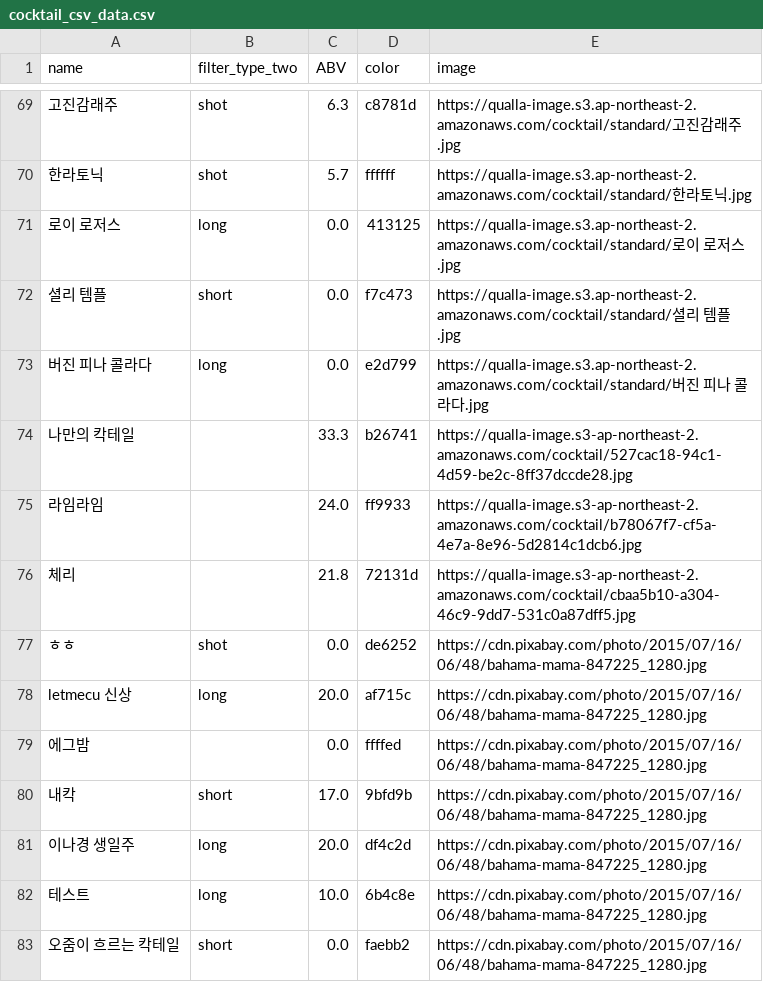
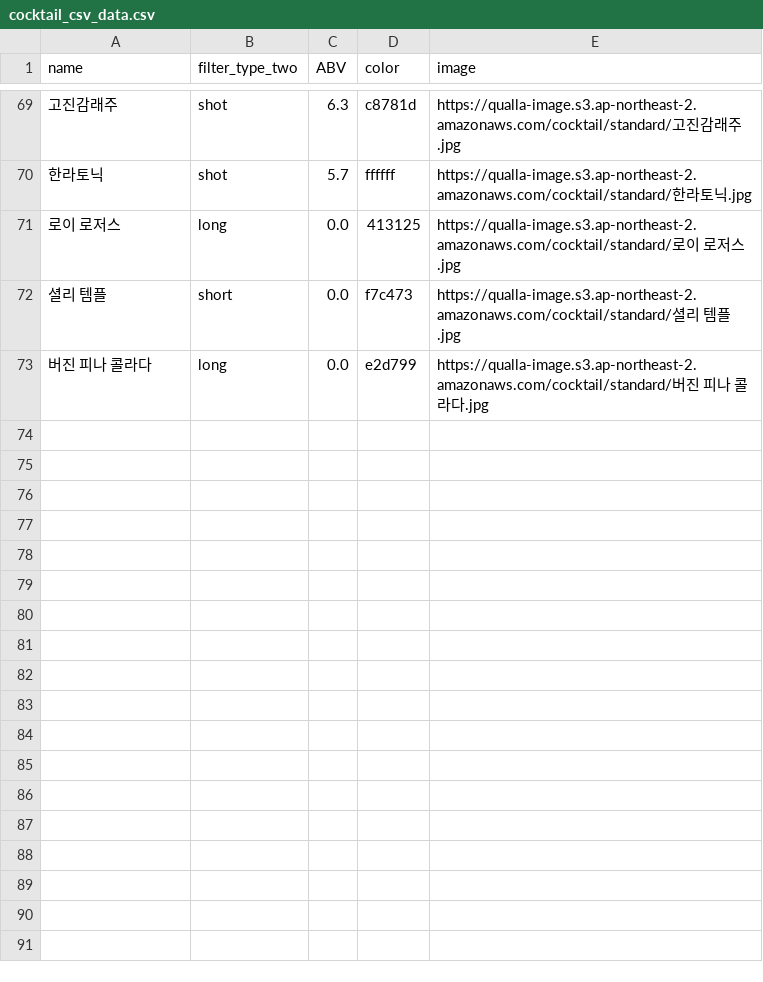
Before and after one commit to AlongwithKiman/cocktailbert, a CSV file: data/cocktail_csv_data.csv, drawn as a sheet; only a part is shown, gaps mark what is left out; the diff names each change by its address in the sheet, - before the commit and + after, or states it on an @@ line.

```diff
--- a/data/cocktail_csv_data.csv
+++ b/data/cocktail_csv_data.csv
-row 74: 나만의 칵테일 |  | 33.3 | b26741 | https://qualla-image.s3-ap-northeast-2.amazonaws.com/cocktail/527cac18-94c1-4d59-be2c-8ff37dccde28.jpg
-row 75: 라임라임 |  | 24.0 | ff9933 | https://qualla-image.s3-ap-northeast-2.amazonaws.com/cocktail/b78067f7-cf5a-4e7a-8e96-5d2814c1dcb6.jpg
-row 76: 체리 |  | 21.8 | 72131d | https://qualla-image.s3-ap-northeast-2.amazonaws.com/cocktail/cbaa5b10-a304-46c9-9dd7-531c0a87dff5.jpg
-row 77: ㅎㅎ | shot | 0.0 | de6252 | https://cdn.pixabay.com/photo/2015/07/16/06/48/bahama-mama-847225_1280.jpg
-row 78: letmecu 신상 | long | 20.0 | af715c | https://cdn.pixabay.com/photo/2015/07/16/06/48/bahama-mama-847225_1280.jpg
-row 79: 에그밤 |  | 0.0 | ffffed | https://cdn.pixabay.com/photo/2015/07/16/06/48/bahama-mama-847225_1280.jpg
-row 80: 내칵 | short | 17.0 | 9bfd9b | https://cdn.pixabay.com/photo/2015/07/16/06/48/bahama-mama-847225_1280.jpg
-row 81: 이나경 생일주 | long | 20.0 | df4c2d | https://cdn.pixabay.com/photo/2015/07/16/06/48/bahama-mama-847225_1280.jpg
-row 82: 테스트 | long | 10.0 | 6b4c8e | https://cdn.pixabay.com/photo/2015/07/16/06/48/bahama-mama-847225_1280.jpg
-row 83: 오줌이 흐르는 칵테일 | short | 0.0 | faebb2 | https://cdn.pixabay.com/photo/2015/07/16/06/48/bahama-mama-847225_1280.jpg
```
Also changed, not shown: 1 other file.
